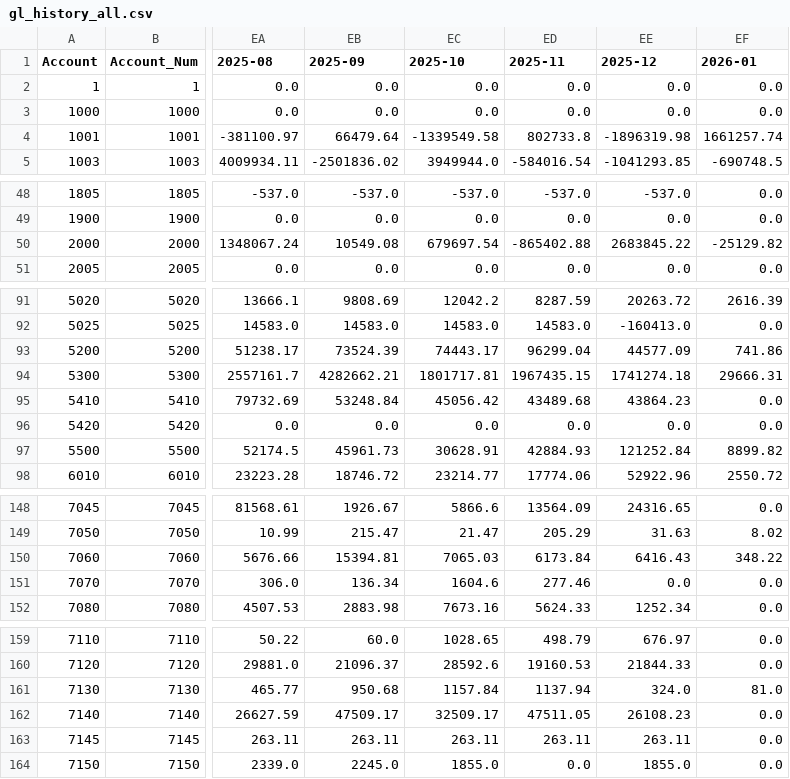
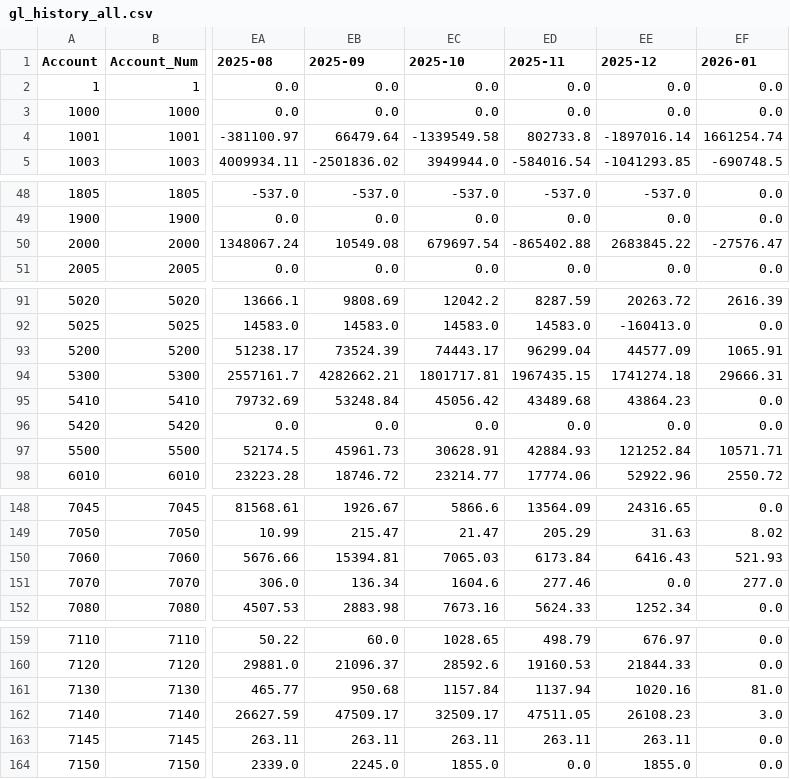
Before and after one commit to josh987123/ftg-foundation-data, a CSV file: data/gl_history_all.csv, drawn as a sheet; only a part is shown, gaps mark what is left out; the diff names each change by its address in the sheet, - before the commit and + after, or states it on an @@ line.

Commit message:
Automated FTG data refresh

```diff
--- a/data/gl_history_all.csv
+++ b/data/gl_history_all.csv
-EE4 (2025-12): -1896319.98
+EE4 (2025-12): -1897016.14
-EF4 (2026-01): 1661257.74
+EF4 (2026-01): 1661254.74
-EF50 (2026-01): -25129.82
+EF50 (2026-01): -27576.47
-EF93 (2026-01): 741.86
+EF93 (2026-01): 1065.91
-EF97 (2026-01): 8899.82
+EF97 (2026-01): 10571.71
-EF150 (2026-01): 348.22
+EF150 (2026-01): 521.93
-EF151 (2026-01): 0.0
+EF151 (2026-01): 277.0
-EE161 (2025-12): 324.0
+EE161 (2025-12): 1020.16
-EF162 (2026-01): 0.0
+EF162 (2026-01): 3.0
```
Also changed, not shown: data/gl_history.csv, 9 other files.
